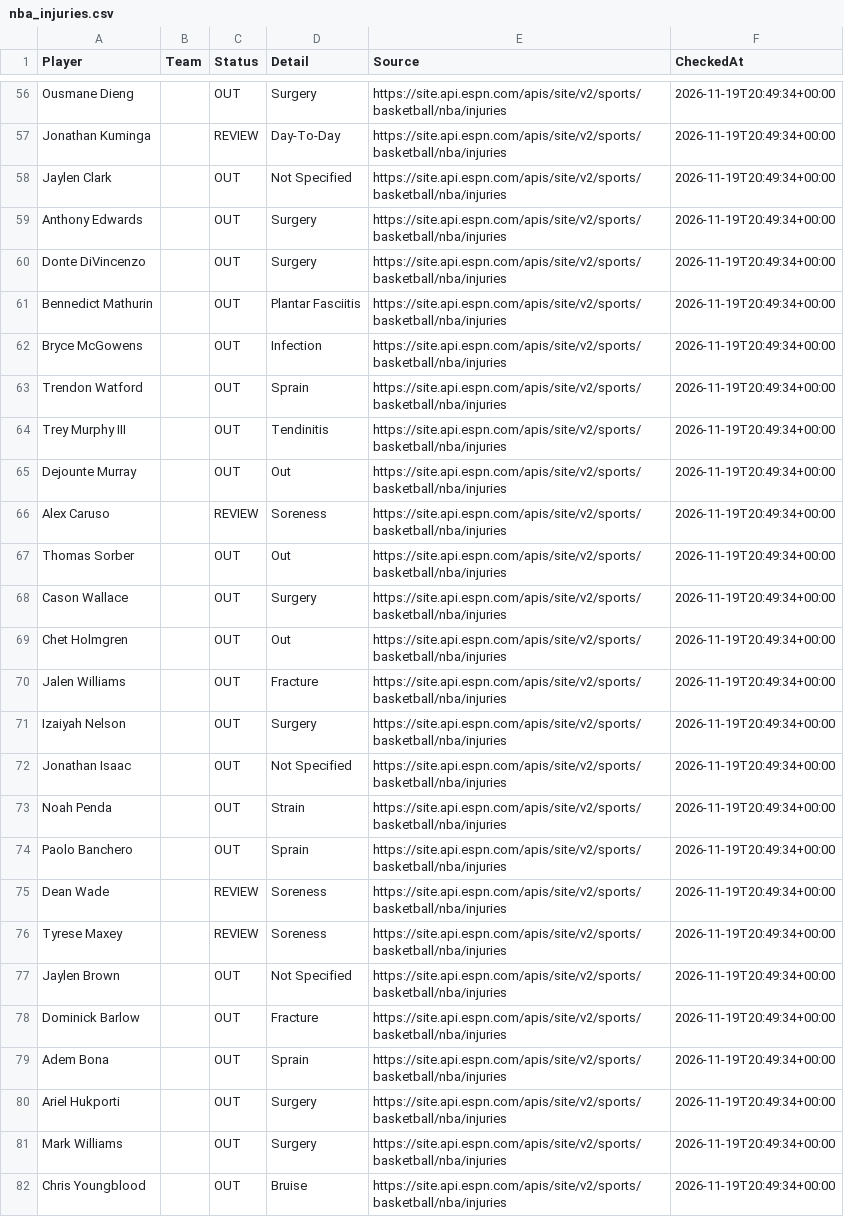
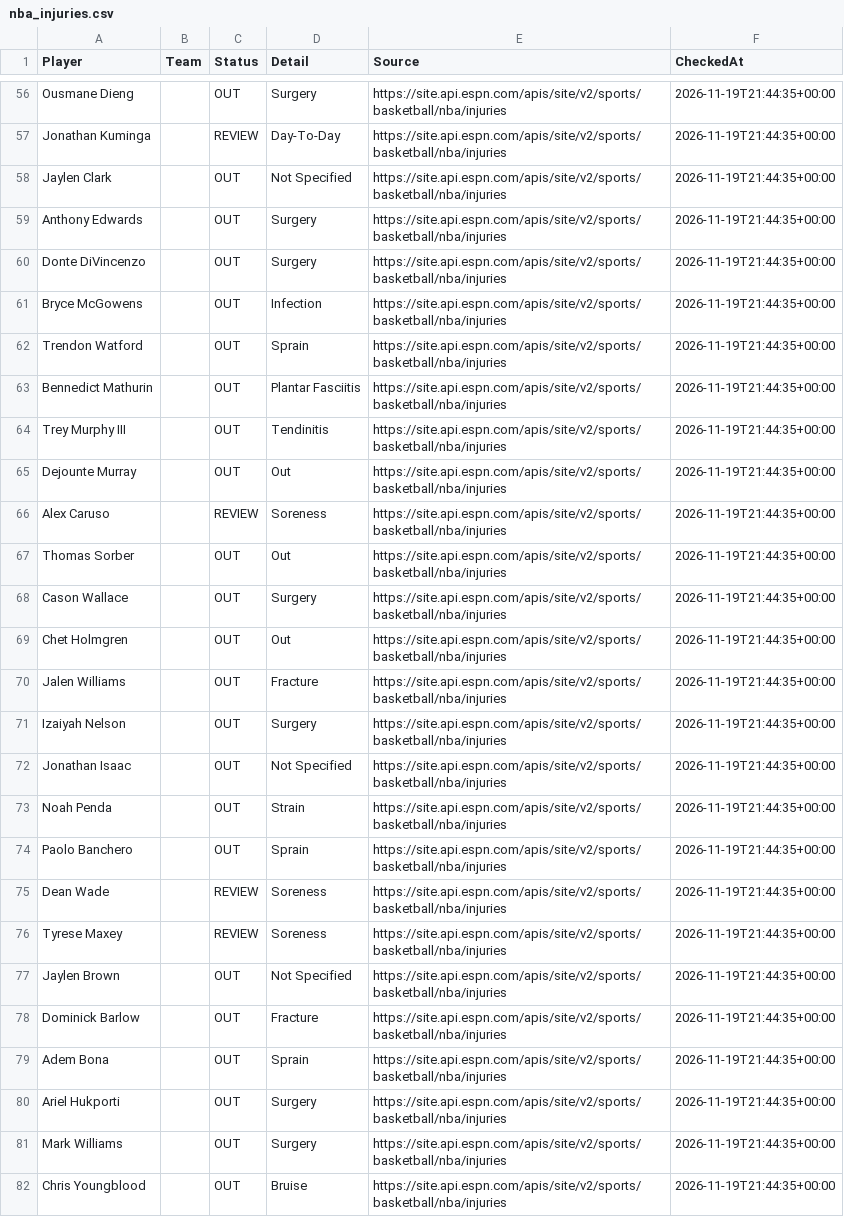
Before and after one commit to jakobabrahamson32-lgtm/courtside-edge, a CSV file: nba_injuries.csv, drawn as a sheet; only a part is shown, gaps mark what is left out; removed rows and columns are numbered as before the commit, all else as after; the diff covers the shown part only; the diff names each change by its address in the sheet, - before the commit and + after, or states it on an @@ line.

```diff
--- a/nba_injuries.csv
+++ b/nba_injuries.csv
-F56:F60 (CheckedAt): 2026-11-19T20:49:34+00:00
+F56:F60 (CheckedAt): 2026-11-19T21:44:35+00:00
-row 61: Bennedict Mathurin |  | OUT | Plantar Fasciitis | https://site.api.espn.com/apis/site/v2/sports/basketball/nba/injuries | 2026-11-19T20:49:34+00:00
-F61:F62 (CheckedAt): 2026-11-19T20:49:34+00:00
+F61:F62 (CheckedAt): 2026-11-19T21:44:35+00:00
+row 63: Bennedict Mathurin |  | OUT | Plantar Fasciitis | https://site.api.espn.com/apis/site/v2/sports/basketball/nba/injuries | 2026-11-19T21:44:35+00:00
-F64:F82 (CheckedAt): 2026-11-19T20:49:34+00:00
+F64:F82 (CheckedAt): 2026-11-19T21:44:35+00:00
```
Also changed, not shown: 3 added rows, 4 removed rows and 78 edited cells elsewhere in this file, nfl_injuries.csv.
